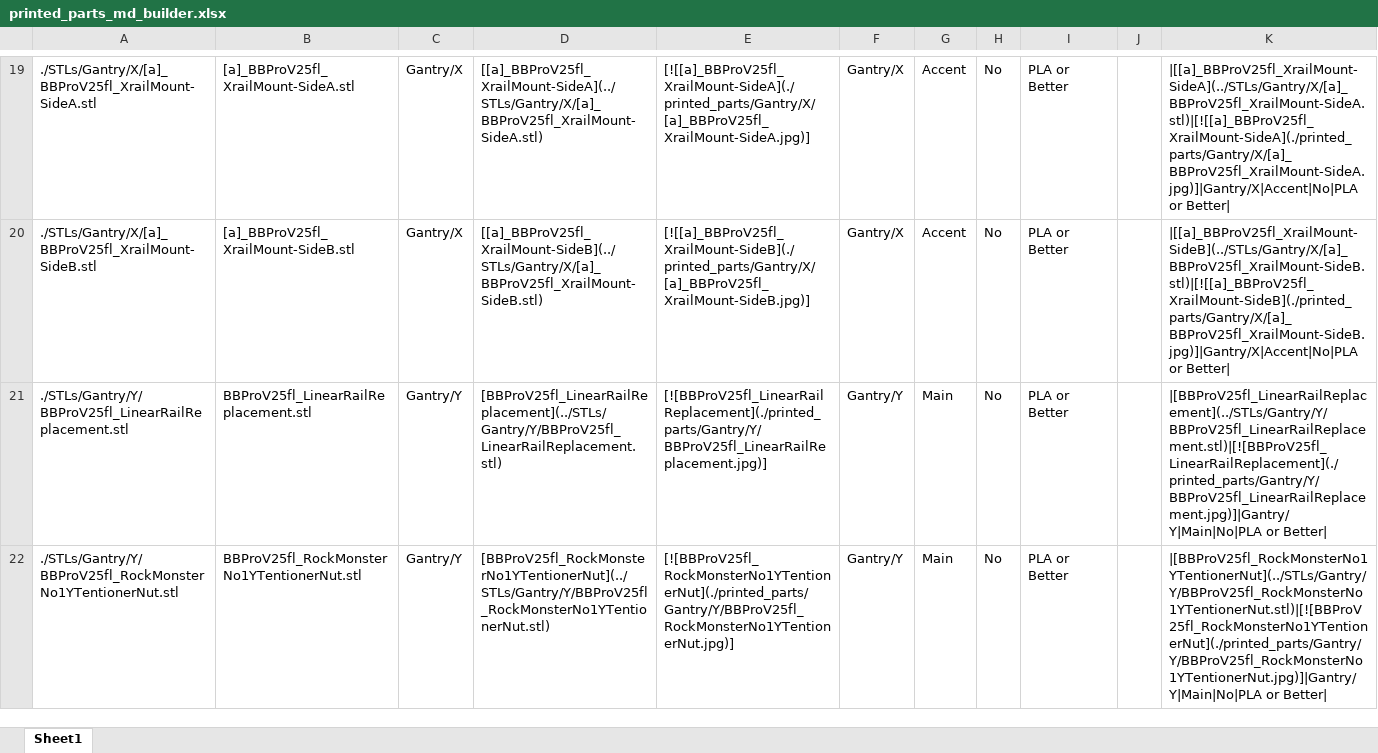
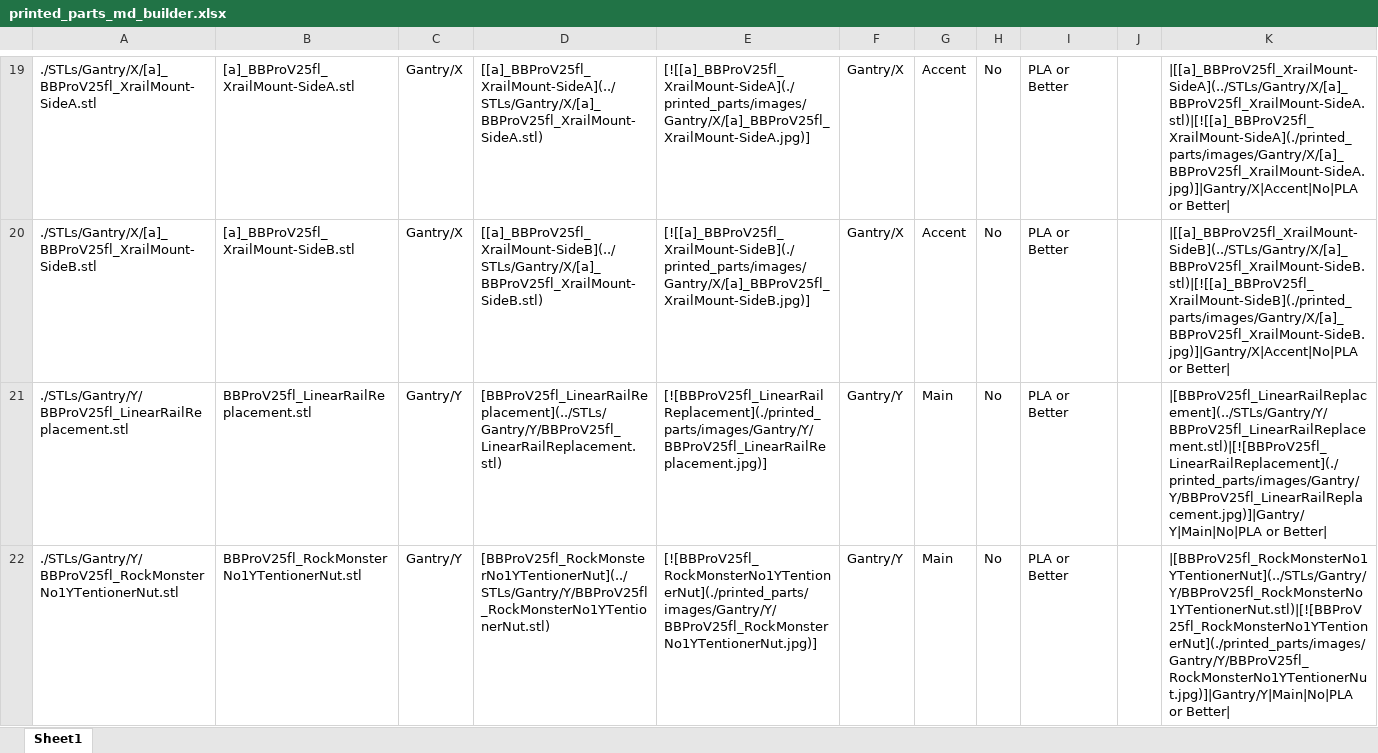
Before and after one commit to RobMink/BabyBeltPro, an Excel workbook: documentation/printed_parts_md_builder.xlsx, sheet Sheet1, drawn as a sheet; only a part is shown, gaps mark what is left out; values as stored, in another font and other column widths than the file's, no borders; the diff covers the shown part only; the diff names each change by its address in the sheet, - before the commit and + after, or states it on an @@ line.

Commit message:
fix images links

```diff
--- a/documentation/printed_parts_md_builder.xlsx (sheet Sheet1)
+++ b/documentation/printed_parts_md_builder.xlsx (sheet Sheet1)
-E19: [![[a]_BBProV25fl_XrailMount-SideA](./printed_parts/Gantry/X/[a]_BBProV25fl_XrailMount-SideA.jpg)]
+E19: [![[a]_BBProV25fl_XrailMount-SideA](./printed_parts/images/Gantry/X/[a]_BBProV25fl_XrailMount-SideA.jpg)]
-K19: |[[a]_BBProV25fl_XrailMount-SideA](../STLs/Gantry/X/[a]_BBProV25fl_XrailMount-SideA.stl)|[![[a]_BBProV25fl_XrailMount-SideA](./printed_parts/Gantry/X/[a]_BBProV25fl_XrailMount-SideA.jpg)]|Gantry/X|Accent|No|PLA or Better|
+K19: |[[a]_BBProV25fl_XrailMount-SideA](../STLs/Gantry/X/[a]_BBProV25fl_XrailMount-SideA.stl)|[![[a]_BBProV25fl_XrailMount-SideA](./printed_parts/images/Gantry/X/[a]_BBProV25fl_XrailMount-SideA.jpg)]|Gantry/X|Accent|No|PLA or Better|
-E20: [![[a]_BBProV25fl_XrailMount-SideB](./printed_parts/Gantry/X/[a]_BBProV25fl_XrailMount-SideB.jpg)]
+E20: [![[a]_BBProV25fl_XrailMount-SideB](./printed_parts/images/Gantry/X/[a]_BBProV25fl_XrailMount-SideB.jpg)]
-K20: |[[a]_BBProV25fl_XrailMount-SideB](../STLs/Gantry/X/[a]_BBProV25fl_XrailMount-SideB.stl)|[![[a]_BBProV25fl_XrailMount-SideB](./printed_parts/Gantry/X/[a]_BBProV25fl_XrailMount-SideB.jpg)]|Gantry/X|Accent|No|PLA or Better|
+K20: |[[a]_BBProV25fl_XrailMount-SideB](../STLs/Gantry/X/[a]_BBProV25fl_XrailMount-SideB.stl)|[![[a]_BBProV25fl_XrailMount-SideB](./printed_parts/images/Gantry/X/[a]_BBProV25fl_XrailMount-SideB.jpg)]|Gantry/X|Accent|No|PLA or Better|
-E21: [![BBProV25fl_LinearRailReplacement](./printed_parts/Gantry/Y/BBProV25fl_LinearRailReplacement.jpg)]
+E21: [![BBProV25fl_LinearRailReplacement](./printed_parts/images/Gantry/Y/BBProV25fl_LinearRailReplacement.jpg)]
-K21: |[BBProV25fl_LinearRailReplacement](../STLs/Gantry/Y/BBProV25fl_LinearRailReplacement.stl)|[![BBProV25fl_LinearRailReplacement](./printed_parts/Gantry/Y/BBProV25fl_LinearRailReplacement.jpg)]|Gantry/Y|Main|No|PLA or Better|
+K21: |[BBProV25fl_LinearRailReplacement](../STLs/Gantry/Y/BBProV25fl_LinearRailReplacement.stl)|[![BBProV25fl_LinearRailReplacement](./printed_parts/images/Gantry/Y/BBProV25fl_LinearRailReplacement.jpg)]|Gantry/Y|Main|No|PLA or Better|
-E22: [![BBProV25fl_RockMonsterNo1YTentionerNut](./printed_parts/Gantry/Y/BBProV25fl_RockMonsterNo1YTentionerNut.jpg)]
+E22: [![BBProV25fl_RockMonsterNo1YTentionerNut](./printed_parts/images/Gantry/Y/BBProV25fl_RockMonsterNo1YTentionerNut.jpg)]
-K22: |[BBProV25fl_RockMonsterNo1YTentionerNut](../STLs/Gantry/Y/BBProV25fl_RockMonsterNo1YTentionerNut.stl)|[![BBProV25fl_RockMonsterNo1YTentionerNut](./printed_parts/Gantry/Y/BBProV25fl_RockMonsterNo1YTentionerNut.jpg)]|Gantry/Y|Main|No|PLA or Better|
+K22: |[BBProV25fl_RockMonsterNo1YTentionerNut](../STLs/Gantry/Y/BBProV25fl_RockMonsterNo1YTentionerNut.stl)|[![BBProV25fl_RockMonsterNo1YTentionerNut](./printed_parts/images/Gantry/Y/BBProV25fl_RockMonsterNo1YTentionerNut.jpg)]|Gantry/Y|Main|No|PLA or Better|
```
Also changed, not shown: 60 edited cells elsewhere in this sheet, 1 other file.
